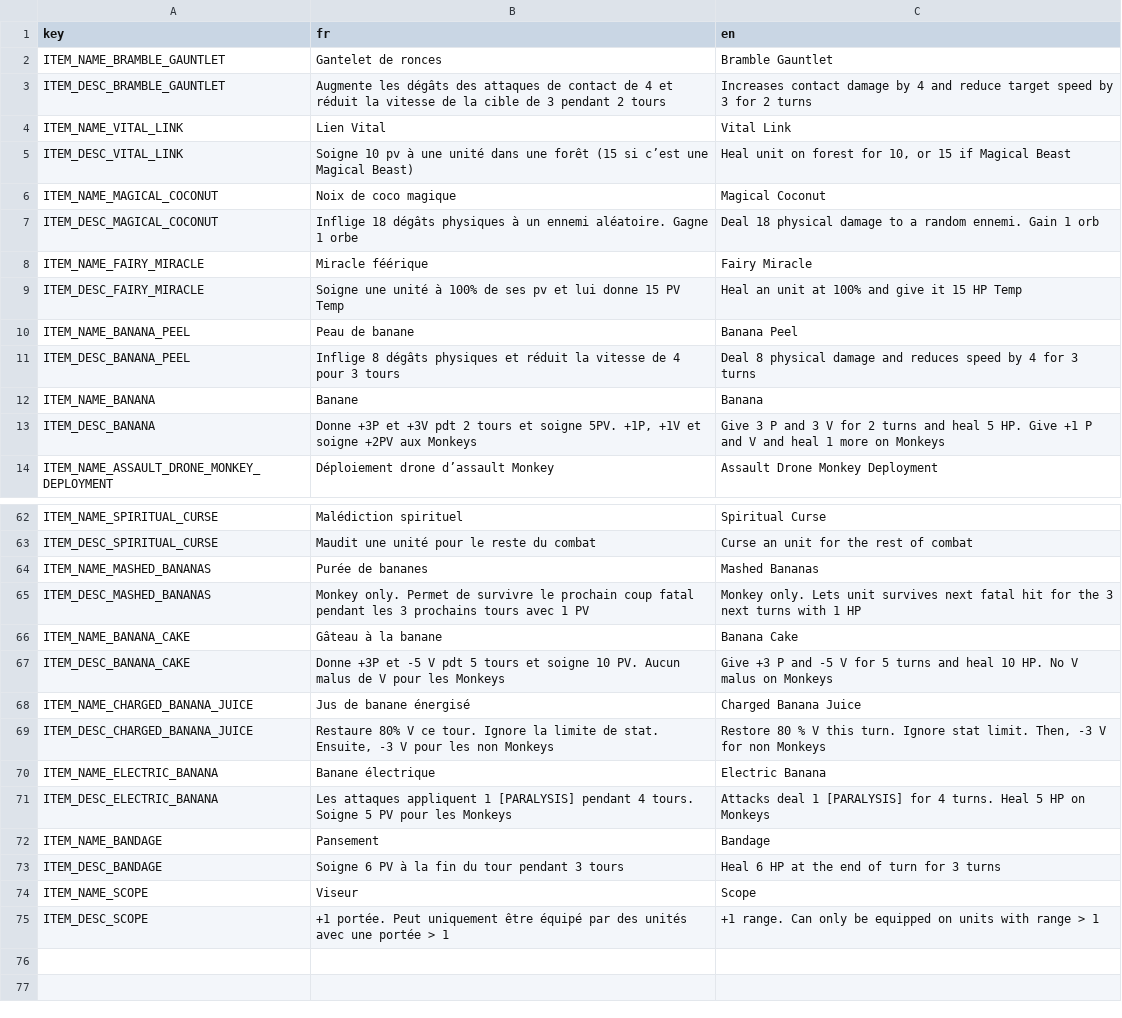
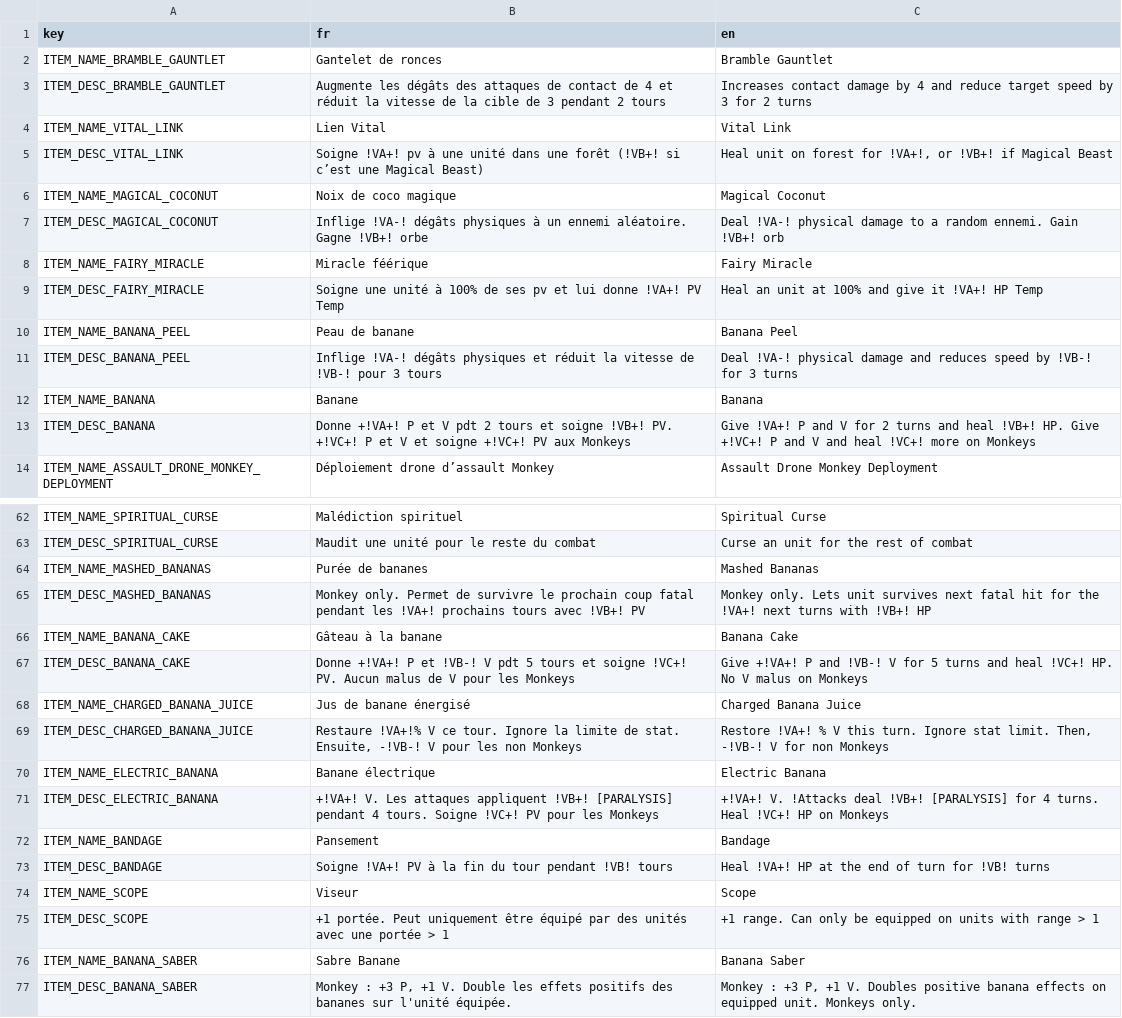
Before and after one commit to Atio3f/FightOfCities2D, a CSV file: translations/item.csv, drawn as a sheet; only a part is shown, gaps mark what is left out; the diff covers the shown part only.

Commit message:
Add BananaSaber + Refine items system
Add Banana Saber equipment, gives double value for bananas
+ Refine items system and desc by separating buffs and malus applications with a new multiplier information (like to allow bananas to be +100% more effective on units with banana saber )
+ Add Scorpio Palm to trinket rewards

```diff
--- a/translations/item.csv
+++ b/translations/item.csv
@@ -4,11 +4,11 @@ ITEM_DESC_BRAMBLE_GAUNTLET,Augmente les dégâts des attaques de contact de 4 et
 ITEM_NAME_VITAL_LINK,Lien Vital,Vital Link
-ITEM_DESC_VITAL_LINK,Soigne 10 pv à une unité dans une forêt (15 si c’est une Magical Beast),"Heal unit on forest for 10, or 15 if Magical Beast"
+ITEM_DESC_VITAL_LINK,Soigne !VA+! pv à une unité dans une forêt (!VB+! si c’est une Magical Beast),"Heal unit on forest for !VA+!, or !VB+! if Magical Beast"
 ITEM_NAME_MAGICAL_COCONUT,Noix de coco magique,Magical Coconut
-ITEM_DESC_MAGICAL_COCONUT,Inflige 18 dégâts physiques à un ennemi aléatoire. Gagne 1 orbe,Deal 18 physical damage to a random ennemi. Gain 1 orb
+ITEM_DESC_MAGICAL_COCONUT,Inflige !VA-! dégâts physiques à un ennemi aléatoire. Gagne !VB+! orbe,Deal !VA-! physical damage to a random ennemi. Gain !VB+! orb
 ITEM_NAME_FAIRY_MIRACLE,Miracle féérique,Fairy Miracle
-ITEM_DESC_FAIRY_MIRACLE,Soigne une unité à 100% de ses pv et lui donne 15 PV Temp,Heal an unit at 100% and give it 15 HP Temp
+ITEM_DESC_FAIRY_MIRACLE,Soigne une unité à 100% de ses pv et lui donne !VA+! PV Temp,Heal an unit at 100% and give it !VA+! HP Temp
 ITEM_NAME_BANANA_PEEL,Peau de banane,Banana Peel
-ITEM_DESC_BANANA_PEEL,Inflige 8 dégâts physiques et réduit la vitesse de 4 pour 3 tours,Deal 8 physical damage and reduces speed by 4 for 3 turns
+ITEM_DESC_BANANA_PEEL,Inflige !VA-! dégâts physiques et réduit la vitesse de !VB-! pour 3 tours,Deal !VA-! physical damage and reduces speed by !VB-! for 3 turns
 ITEM_NAME_BANANA,Banane,Banana
-ITEM_DESC_BANANA,"Donne +3P et +3V pdt 2 tours et soigne 5PV.  +1P, +1V et soigne +2PV aux Monkeys",Give 3 P and 3 V for 2 turns and heal 5 HP. Give +1 P and V and heal 1 more on Monkeys
+ITEM_DESC_BANANA,Donne +!VA+! P et V pdt 2 tours et soigne !VB+! PV.  +!VC+! P et V et soigne +!VC+! PV aux Monkeys,Give !VA+! P and V for 2 turns and heal !VB+! HP. Give +!VC+! P and V and heal !VC+! more on Monkeys
 ITEM_NAME_ASSAULT_DRONE_MONKEY_DEPLOYMENT,Déploiement drone d’assault Monkey,Assault Drone Monkey Deployment
@@ -64,12 +64,14 @@ ITEM_DESC_SPIRITUAL_CURSE,Maudit une unité pour le reste du combat,Curse an uni
 ITEM_NAME_MASHED_BANANAS,Purée de bananes,Mashed Bananas
-ITEM_DESC_MASHED_BANANAS,Monkey only. Permet de survivre le prochain coup fatal pendant les 3 prochains tours avec 1 PV,Monkey only. Lets unit survives next fatal hit for the 3 next turns with 1 HP
+ITEM_DESC_MASHED_BANANAS,Monkey only. Permet de survivre le prochain coup fatal pendant les !VA+! prochains tours avec !VB+! PV,Monkey only. Lets unit survives next fatal hit for the !VA+! next turns with !VB+! HP
 ITEM_NAME_BANANA_CAKE,Gâteau à la banane,Banana Cake
-ITEM_DESC_BANANA_CAKE,Donne +3P et -5 V pdt 5 tours et soigne 10 PV.  Aucun malus de V pour les Monkeys,Give +3 P and -5 V for 5 turns and heal 10 HP. No V malus on Monkeys
+ITEM_DESC_BANANA_CAKE,Donne +!VA+! P et !VB-! V pdt 5 tours et soigne !VC+! PV.  Aucun malus de V pour les Monkeys,Give +!VA+! P and !VB-! V for 5 turns and heal !VC+! HP. No V malus on Monkeys
 ITEM_NAME_CHARGED_BANANA_JUICE,Jus de banane énergisé,Charged Banana Juice
-ITEM_DESC_CHARGED_BANANA_JUICE,"Restaure 80% V ce tour.  Ignore la limite de stat. Ensuite, -3 V pour les non Monkeys","Restore 80 % V this turn. Ignore stat limit. Then, -3 V for non Monkeys"
+ITEM_DESC_CHARGED_BANANA_JUICE,"Restaure !VA+!% V ce tour.  Ignore la limite de stat. Ensuite, -!VB-! V pour les non Monkeys","Restore !VA+! % V this turn. Ignore stat limit. Then, -!VB-! V for non Monkeys"
 ITEM_NAME_ELECTRIC_BANANA,Banane électrique,Electric Banana
-ITEM_DESC_ELECTRIC_BANANA,Les attaques appliquent 1 [PARALYSIS] pendant 4 tours.  Soigne 5 PV pour les Monkeys,Attacks deal 1 [PARALYSIS] for 4 turns. Heal 5 HP on Monkeys
+ITEM_DESC_ELECTRIC_BANANA,+!VA+! V. Les attaques appliquent !VB+! [PARALYSIS] pendant 4 tours.  Soigne !VC+! PV pour les Monkeys,+!VA+! V. !Attacks deal !VB+! [PARALYSIS] for 4 turns. Heal !VC+! HP on Monkeys
 ITEM_NAME_BANDAGE,Pansement,Bandage
-ITEM_DESC_BANDAGE,Soigne 6 PV à la fin du tour pendant 3 tours,Heal 6 HP at the end of turn for 3 turns
+ITEM_DESC_BANDAGE,Soigne !VA+! PV à la fin du tour pendant !VB! tours,Heal !VA+! HP at the end of turn for !VB! turns
 ITEM_NAME_SCOPE,Viseur,Scope
 ITEM_DESC_SCOPE,+1 portée. Peut uniquement être équipé par des unités avec une portée > 1,+1 range. Can only be equipped on units with range > 1
+ITEM_NAME_BANANA_SABER,Sabre Banane,Banana Saber
+ITEM_DESC_BANANA_SABER,"Monkey : +3 P, +1 V. Double les effets positifs des bananes sur l'unité équipée.","Monkey : +3 P, +1 V. Doubles positive banana effects on equipped unit. Monkeys only."
```
Also changed, not shown: 4 edited cells elsewhere in this file, translations/effect.csv, 30 other files.
